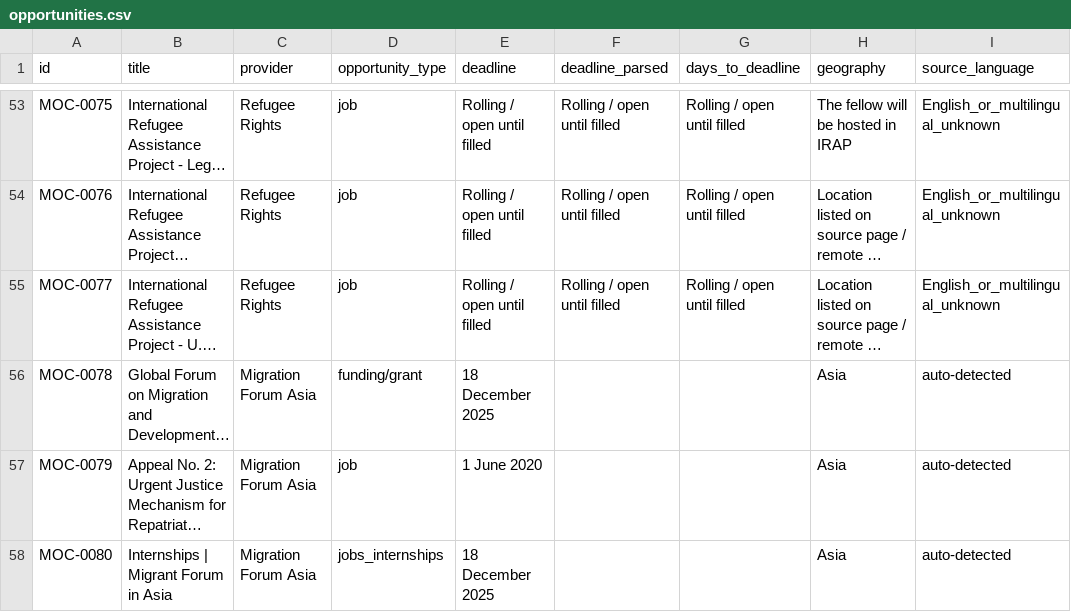
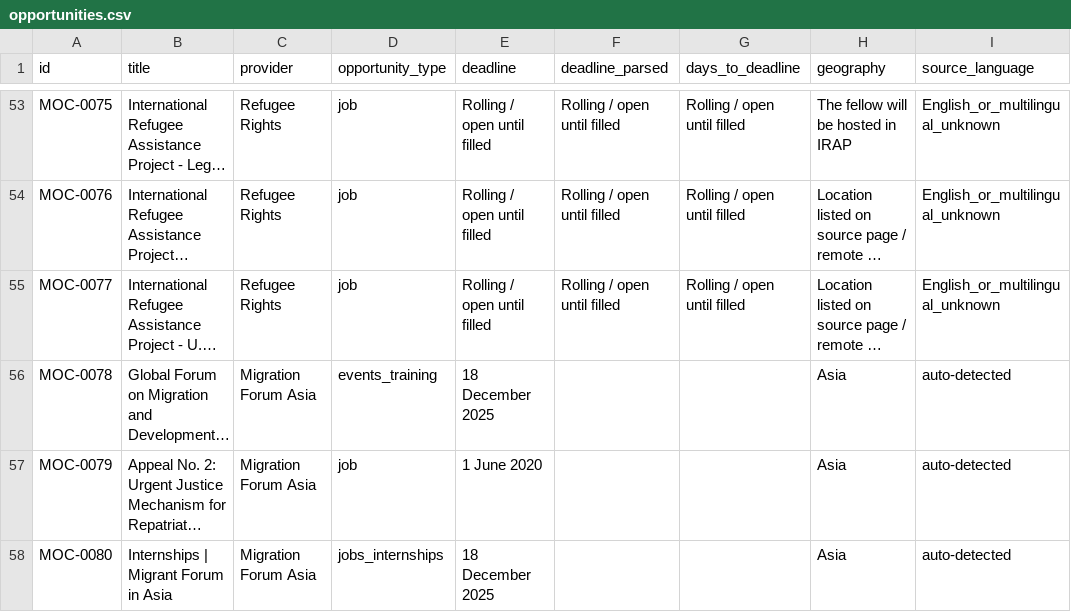
Before and after one commit to IdeasDV/migration-opportunity-calendar, a CSV file: opportunities.csv, drawn as a sheet; only a part is shown, gaps mark what is left out; long unchanged cells end in …; the diff covers the shown part only; the diff names each change by its address in the sheet, - before the commit and + after, or states it on an @@ line.

Commit message:
Resolve taxonomy residue in opportunities data

```diff
--- a/opportunities.csv
+++ b/opportunities.csv
-D56 (opportunity_type): funding/grant
+D56 (opportunity_type): events_training
```
Also changed, not shown: 1 removed row elsewhere in this file, 1 other file.
